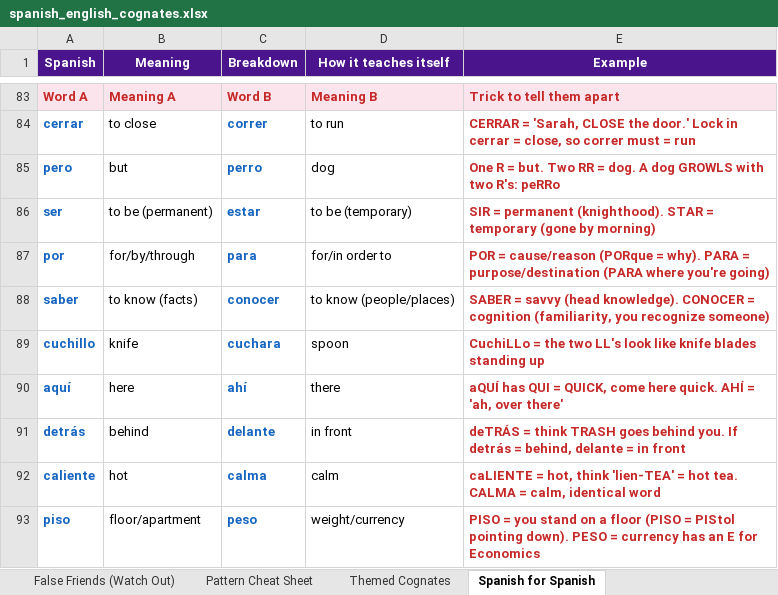
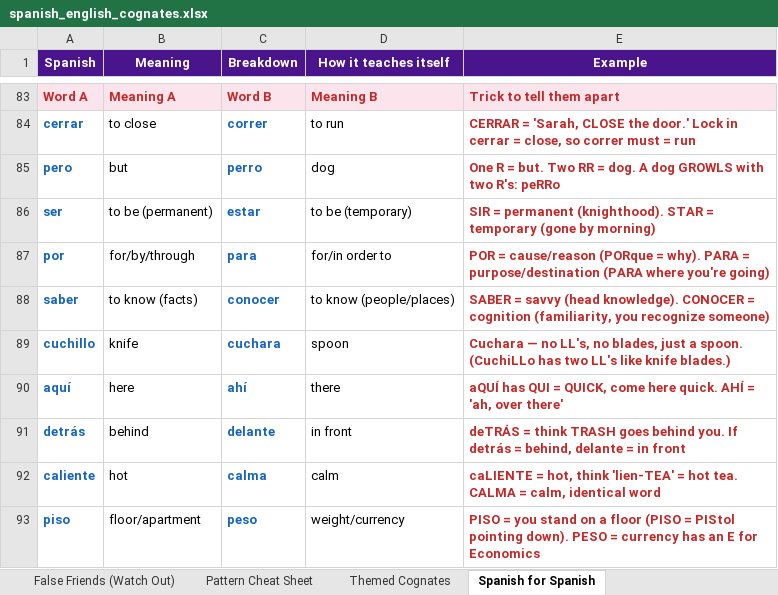
Before and after one commit to HienH/Sticky-Lingo, an Excel workbook: data/spanish_english_cognates.xlsx, sheet Spanish for Spanish, drawn as a sheet; only a part is shown, gaps mark what is left out; values as stored, in another font and other column widths than the file's, no borders; the diff names each change by its address in the sheet, - before the commit and + after, or states it on an @@ line.

```diff
--- a/data/spanish_english_cognates.xlsx (sheet Spanish for Spanish)
+++ b/data/spanish_english_cognates.xlsx (sheet Spanish for Spanish)
-E89 (Example): CuchiLLo = the two LL's look like knife blades standing up
+E89 (Example): Cuchara — no LL's, no blades, just a spoon. (CuchiLLo has two LL's like knife blades.)
```
Also changed, not shown: 1 other file.
